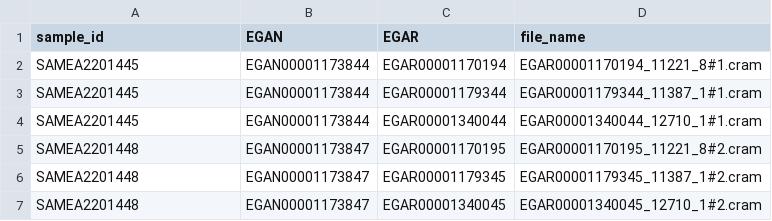
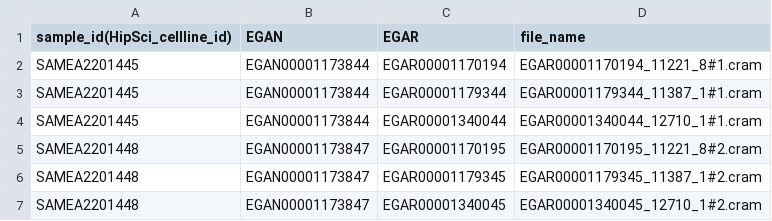
Before and after one commit to kauralasoo/RNAseq_pipeline, a TSV file: metadata/HipSci/HipSci_filename_sample_map/HipSci_managedaccess_SampleID_filename.tsv, drawn as a sheet; only a part is shown.

Commit message:
added HipSci metadata related files

```diff
--- a/metadata/HipSci/HipSci_filename_sample_map/HipSci_managedaccess_SampleID_filename.tsv
+++ b/metadata/HipSci/HipSci_filename_sample_map/HipSci_managedaccess_SampleID_filename.tsv
@@ -1,2 +1,2 @@
-sample_id	EGAN	EGAR	file_name
+sample_id(HipSci_cellline_id)	EGAN	EGAR	file_name
 SAMEA2201445	EGAN00001173844	EGAR00001170194	EGAR00001170194_11221_8#1.cram
```
Also changed, not shown: metadata/HipSci/HipSci_filename_sample_map/HipSci_openaccess_SampleID_filename.tsv, 2 other files.
